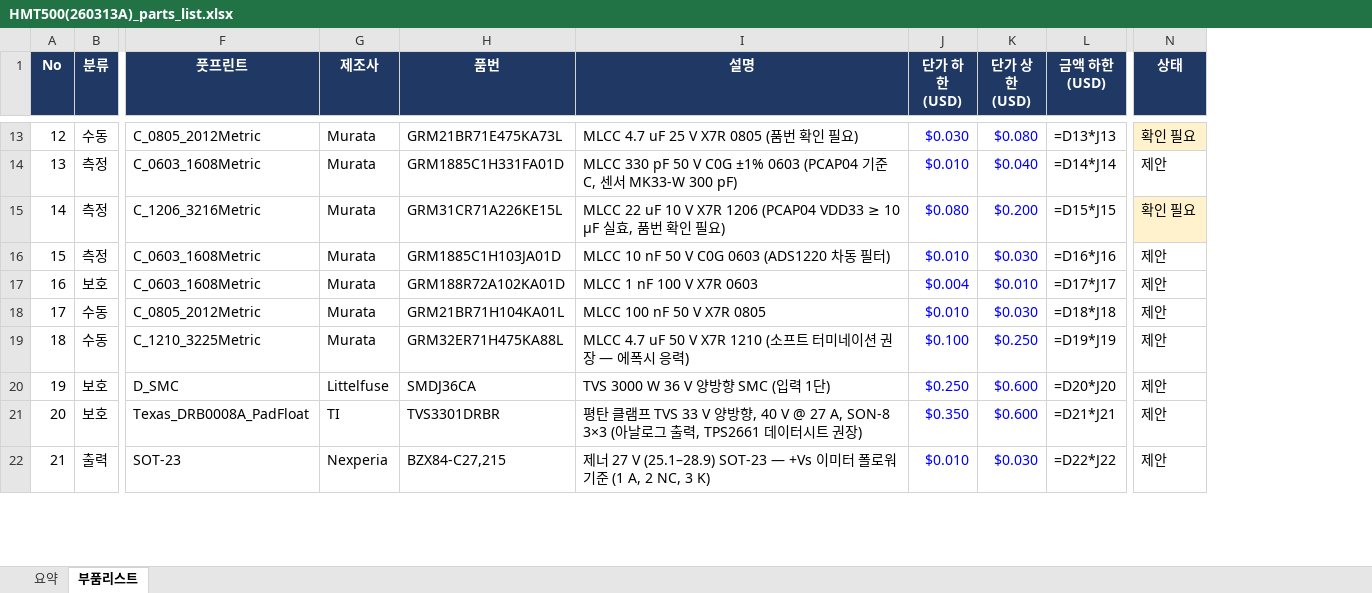
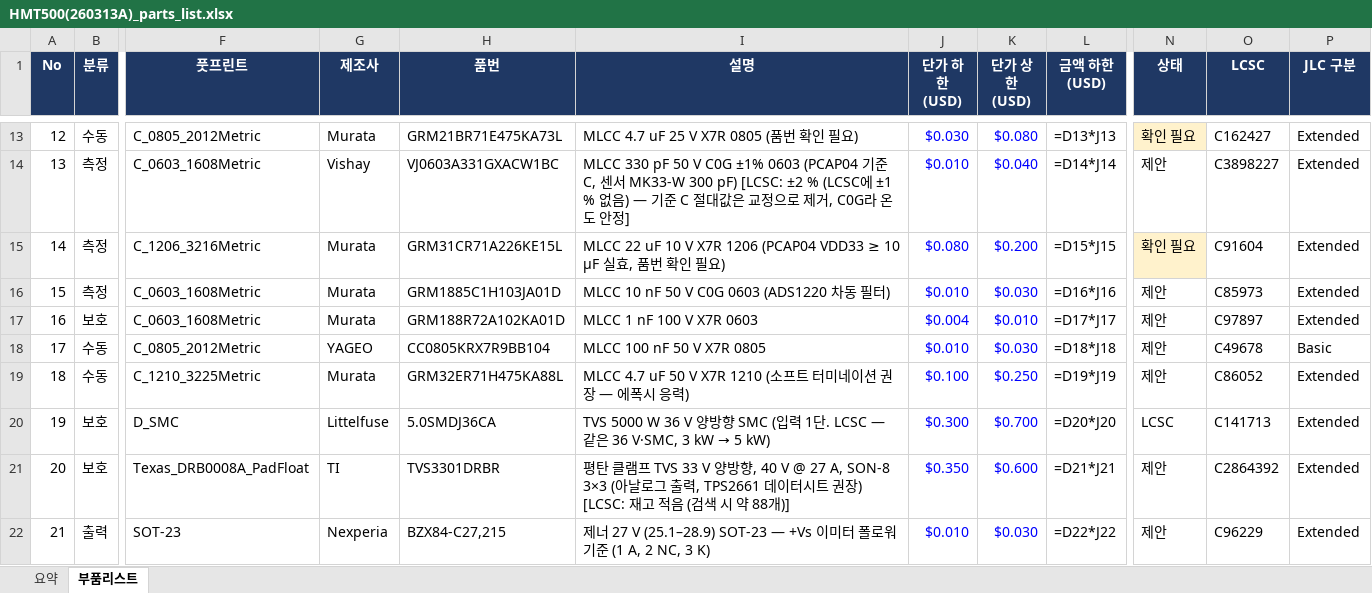
Before and after one commit to okchois/Oilinwater, an Excel workbook: hardware/kicad/HMT500(260313A)/HMT500(260313A)_parts_list.xlsx, sheet 부품리스트, drawn as a sheet; only a part is shown, gaps mark what is left out; values as stored, in another font and other column widths than the file's, no borders; formulas without a stored value are shown as written; table styles not drawn; the diff covers the shown part only; the diff names each change by its address in the sheet, - before the commit and + after, or states it on an @@ line.

```diff
--- a/hardware/kicad/HMT500(260313A)/HMT500(260313A)_parts_list.xlsx (sheet 부품리스트)
+++ b/hardware/kicad/HMT500(260313A)/HMT500(260313A)_parts_list.xlsx (sheet 부품리스트)
+column O (LCSC), rows 13-22: C162427 | C3898227 | C91604 | C85973 | C97897 | C49678 | C86052 | C141713 | C2864392 | C96229
+column P (JLC 구분), rows 13-22: Extended | Extended | Extended | Extended | Extended | Basic | Extended | Extended | Extended | Extended
-G14 (제조사): Murata
+G14 (제조사): Vishay
-H14 (품번): GRM1885C1H331FA01D
+H14 (품번): VJ0603A331GXACW1BC
-I14 (설명): …300 pF)
+I14 (설명): …300 pF) [LCSC: ±2 % (LCSC에 ±1 % 없음) — 기준 C 절대값은 교정으로 제거, C0G라 온도 안정]
-G18 (제조사): Murata
+G18 (제조사): YAGEO
-H18 (품번): GRM21BR71H104KA01L
+H18 (품번): CC0805KRX7R9BB104
-H20 (품번): SMDJ36CA
+H20 (품번): 5.0SMDJ36CA
@@ I20 (설명): TVS 3000 W 36 V 양방향 SMC (입력 1단) → TVS 5000 W 36 V 양방향 SMC (입력 1단. LCSC — 같은 36 V·SMC, 3 kW → 5 kW) @@
-J20 (단가 하한 (USD)): $0.250
+J20 (단가 하한 (USD)): $0.300
-K20 (단가 상한 (USD)): $0.600
+K20 (단가 상한 (USD)): $0.700
-N20 (상태): 제안
+N20 (상태): LCSC
-I21 (설명): …권장)
+I21 (설명): …권장) [LCSC: 재고 적음 (검색 시 약 88개)]
```
Also changed, not shown: 86 edited cells and cell formats elsewhere in this sheet, 32 other files.
